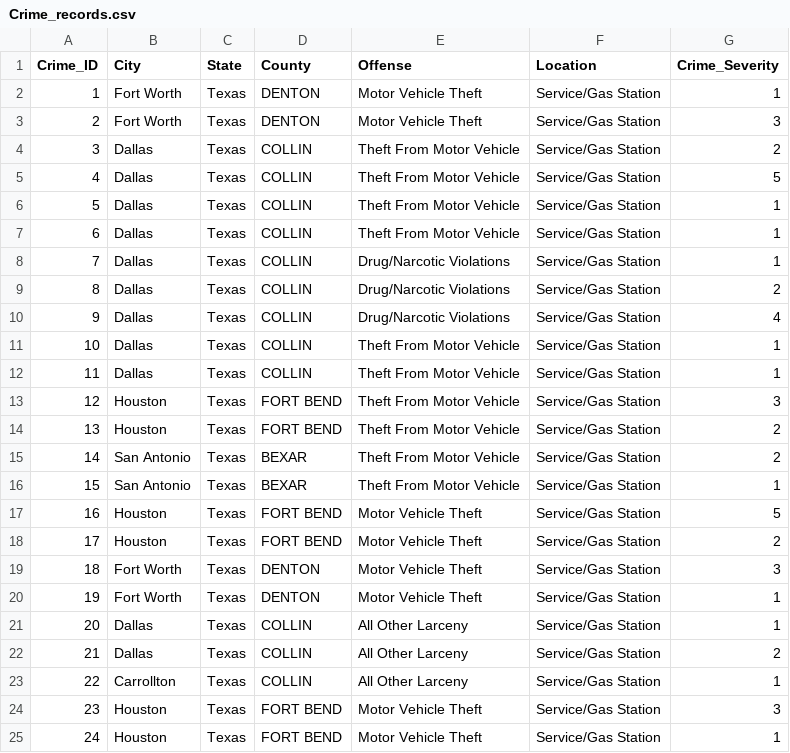
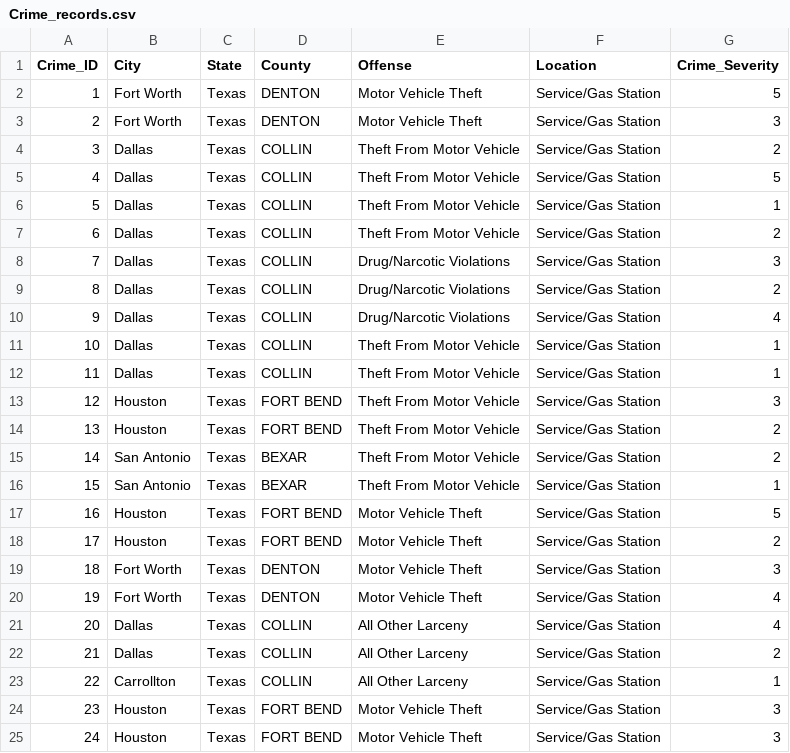
Before and after one commit to Nullctipus/CS-3743-DatabaseSystems-Group13, a CSV file: csv_files/Crime_records.csv, drawn as a sheet.

Commit message:
Modify crime severity values in Crime_records.csv
Updated crime severity levels for various records.

```diff
--- a/csv_files/Crime_records.csv
+++ b/csv_files/Crime_records.csv
@@ -1,3 +1,3 @@
 Crime_ID,City,State,County,Offense,Location,Crime_Severity
-1,Fort Worth,Texas,DENTON,Motor Vehicle Theft,Service/Gas Station,1
+1,Fort Worth,Texas,DENTON,Motor Vehicle Theft,Service/Gas Station,5
 2,Fort Worth,Texas,DENTON,Motor Vehicle Theft,Service/Gas Station,3
@@ -6,4 +6,4 @@ Crime_ID,City,State,County,Offense,Location,Crime_Severity
 5,Dallas,Texas,COLLIN,Theft From Motor Vehicle,Service/Gas Station,1
-6,Dallas,Texas,COLLIN,Theft From Motor Vehicle,Service/Gas Station,1
-7,Dallas,Texas,COLLIN,Drug/Narcotic Violations,Service/Gas Station,1
+6,Dallas,Texas,COLLIN,Theft From Motor Vehicle,Service/Gas Station,2
+7,Dallas,Texas,COLLIN,Drug/Narcotic Violations,Service/Gas Station,3
 8,Dallas,Texas,COLLIN,Drug/Narcotic Violations,Service/Gas Station,2
@@ -19,4 +19,4 @@ Crime_ID,City,State,County,Offense,Location,Crime_Severity
 18,Fort Worth,Texas,DENTON,Motor Vehicle Theft,Service/Gas Station,3
-19,Fort Worth,Texas,DENTON,Motor Vehicle Theft,Service/Gas Station,1
-20,Dallas,Texas,COLLIN,All Other Larceny,Service/Gas Station,1
+19,Fort Worth,Texas,DENTON,Motor Vehicle Theft,Service/Gas Station,4
+20,Dallas,Texas,COLLIN,All Other Larceny,Service/Gas Station,4
 21,Dallas,Texas,COLLIN,All Other Larceny,Service/Gas Station,2
@@ -24,2 +24,2 @@ Crime_ID,City,State,County,Offense,Location,Crime_Severity
 23,Houston,Texas,FORT BEND,Motor Vehicle Theft,Service/Gas Station,3
-24,Houston,Texas,FORT BEND,Motor Vehicle Theft,Service/Gas Station,1
+24,Houston,Texas,FORT BEND,Motor Vehicle Theft,Service/Gas Station,3
```
